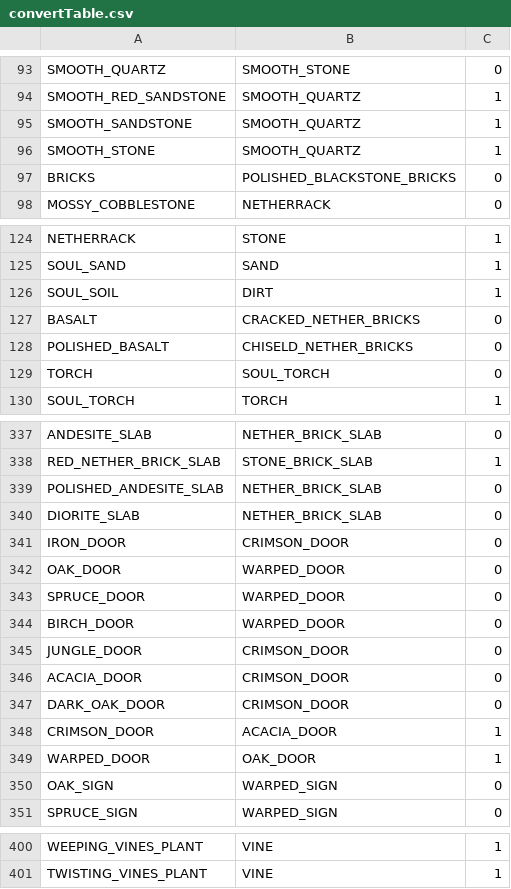
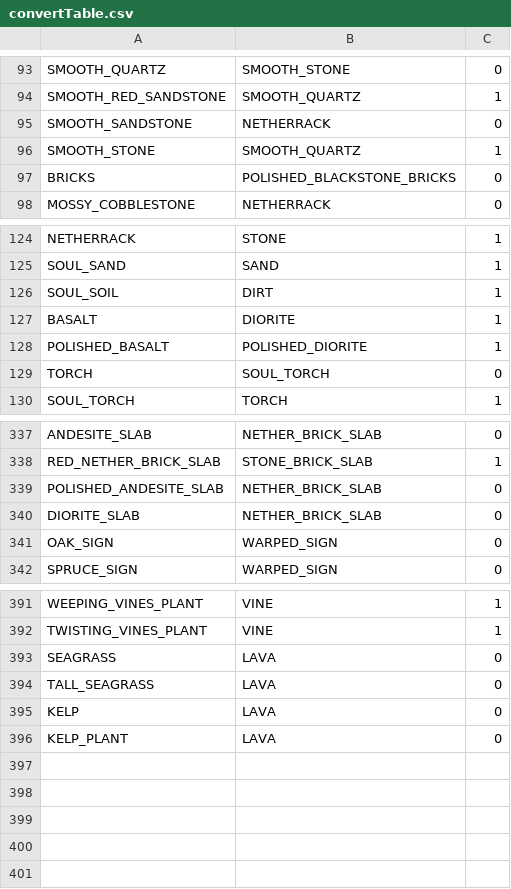
Before and after one commit to TeamKun/NetherBlockConverter, a CSV file: src/main/resources/convertTable.csv, drawn as a sheet; only a part is shown, gaps mark what is left out; the diff covers the shown part only.

```diff
--- a/src/main/resources/convertTable.csv
+++ b/src/main/resources/convertTable.csv
@@ -94,3 +94,3 @@ SMOOTH_QUARTZ,SMOOTH_STONE,0
 SMOOTH_RED_SANDSTONE,SMOOTH_QUARTZ,1
-SMOOTH_SANDSTONE,SMOOTH_QUARTZ,1
+SMOOTH_SANDSTONE,NETHERRACK,0
 SMOOTH_STONE,SMOOTH_QUARTZ,1
@@ -126,4 +126,4 @@ SOUL_SAND,SAND,1
 SOUL_SOIL,DIRT,1
-BASALT,CRACKED_NETHER_BRICKS,0
-POLISHED_BASALT,CHISELD_NETHER_BRICKS,0
+BASALT,DIORITE,1
+POLISHED_BASALT,POLISHED_DIORITE,1
 TORCH,SOUL_TORCH,0
@@ -340,11 +340,2 @@ POLISHED_ANDESITE_SLAB,NETHER_BRICK_SLAB,0
 DIORITE_SLAB,NETHER_BRICK_SLAB,0
-IRON_DOOR,CRIMSON_DOOR,0
-OAK_DOOR,WARPED_DOOR,0
-SPRUCE_DOOR,WARPED_DOOR,0
-BIRCH_DOOR,WARPED_DOOR,0
-JUNGLE_DOOR,CRIMSON_DOOR,0
-ACACIA_DOOR,CRIMSON_DOOR,0
-DARK_OAK_DOOR,CRIMSON_DOOR,0
-CRIMSON_DOOR,ACACIA_DOOR,1
-WARPED_DOOR,OAK_DOOR,1
 OAK_SIGN,WARPED_SIGN,0
@@ -401 +392,5 @@ WEEPING_VINES_PLANT,VINE,1
 TWISTING_VINES_PLANT,VINE,1
+SEAGRASS,LAVA,0
+TALL_SEAGRASS,LAVA,0
+KELP,LAVA,0
+KELP_PLANT,LAVA,0
```
Also changed, not shown: 4 edited cells elsewhere in this file, 4 other files.
